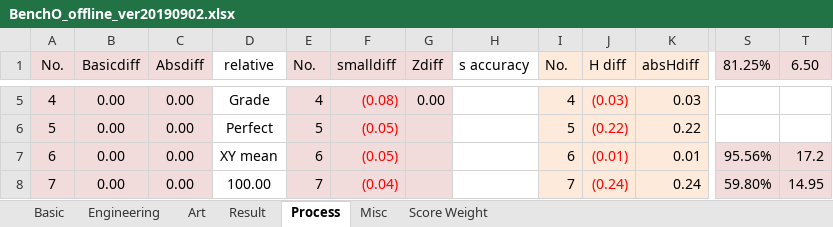
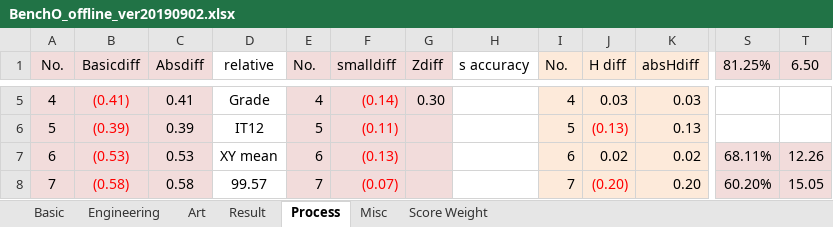
Before and after one commit to better-print3r/BenchO, an Excel workbook: Standard FDM test/BenchO_offline_ver20190902.xlsx, sheet Process, drawn as a sheet; only a part is shown, gaps mark what is left out; values as stored, in another font and other column widths than the file's, no borders; the diff covers the shown part only; the diff names each change by its address in the sheet, - before the commit and + after, or states it on an @@ line.

```diff
--- a/Standard FDM test/BenchO_offline_ver20190902.xlsx (sheet Process)
+++ b/Standard FDM test/BenchO_offline_ver20190902.xlsx (sheet Process)
-B5:B8 text colour: black
+B5:B8 text colour: #FF0000
-B5 (Basicdiff): 0.00
+B5 (Basicdiff): (0.41)
-C5 (Absdiff): 0.00
+C5 (Absdiff): 0.41
-F5 (smalldiff): (0.08)
+F5 (smalldiff): (0.14)
-G5 (Zdiff): 0.00
+G5 (Zdiff): 0.30
-J5 (H diff): (0.03)
+J5 (H diff): 0.03
-J5 text colour: #FF0000
+J5 text colour: black
-B6 (Basicdiff): 0.00
+B6 (Basicdiff): (0.39)
-C6 (Absdiff): 0.00
+C6 (Absdiff): 0.39
-D6 (relative): Perfect
+D6 (relative): IT12
-F6 (smalldiff): (0.05)
+F6 (smalldiff): (0.11)
-J6 (H diff): (0.22)
+J6 (H diff): (0.13)
-K6 (absHdiff): 0.22
+K6 (absHdiff): 0.13
-B7 (Basicdiff): 0.00
+B7 (Basicdiff): (0.53)
-C7 (Absdiff): 0.00
+C7 (Absdiff): 0.53
-F7 (smalldiff): (0.05)
+F7 (smalldiff): (0.13)
-J7 (H diff): (0.01)
+J7 (H diff): 0.02
-J7 text colour: #FF0000
+J7 text colour: black
-K7 (absHdiff): 0.01
+K7 (absHdiff): 0.02
-S7 (81.25%): 95.56%
+S7 (81.25%): 68.11%
-T7 (6.50): 17.2
+T7 (6.50): 12.26
-B8 (Basicdiff): 0.00
+B8 (Basicdiff): (0.58)
-C8 (Absdiff): 0.00
+C8 (Absdiff): 0.58
-D8 (relative): 100.00
+D8 (relative): 99.57
-F8 (smalldiff): (0.04)
+F8 (smalldiff): (0.07)
-J8 (H diff): (0.24)
+J8 (H diff): (0.20)
-K8 (absHdiff): 0.24
+K8 (absHdiff): 0.20
-S8 (81.25%): 59.80%
+S8 (81.25%): 60.20%
-T8 (6.50): 14.95
+T8 (6.50): 15.05
```
Also changed, not shown: 67 edited cells and cell formats elsewhere in this sheet, sheet Engineering, sheet Basic, sheet Art, sheet Result, charts or pictures.
